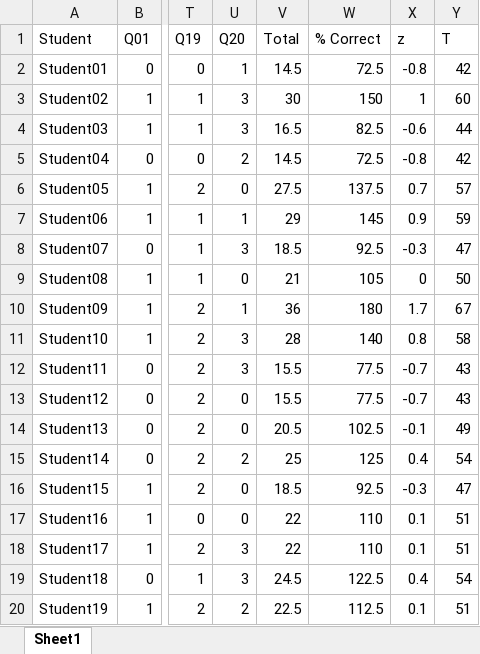
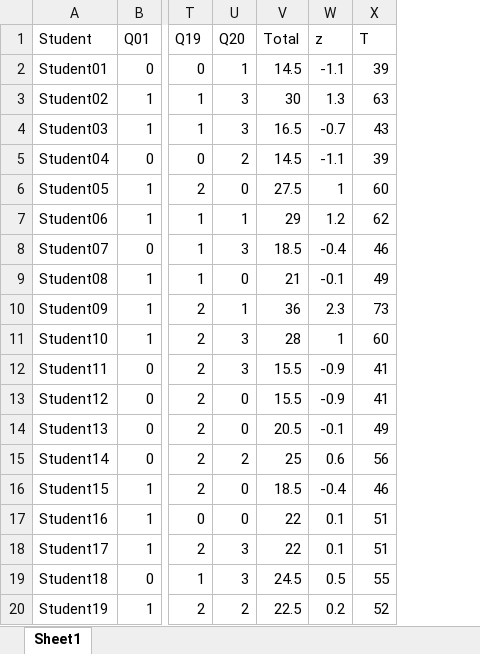
Before and after one commit to olgarozhdestvina/Data-Science-and-Machine-Learning, an Excel workbook: Data analytics/Language tests/Data/one_test_polytomous_analysis.xlsx, sheet Sheet1, drawn as a sheet; only a part is shown, gaps mark what is left out; values as stored, in another font and other column widths than the file's, no borders; charts and pictures and table styles not drawn; removed rows and columns are numbered as before the commit, all else as after; the diff covers the shown part only; the diff names each change by its address in the sheet, - before the commit and + after, or states it on an @@ line.

```diff
--- a/Data analytics/Language tests/Data/one_test_polytomous_analysis.xlsx (sheet Sheet1)
+++ b/Data analytics/Language tests/Data/one_test_polytomous_analysis.xlsx (sheet Sheet1)
-column W (% Correct), rows 2-20: 72.5 | 150 | 82.5 | 72.5 | 137.5 | 145 | 92.5 | 105 | 180 | 140 | 77.5 | 77.5 | 102.5 | 125 | 92.5 | 110 | 110 | 122.5 | 112.5
-W2 (z): -0.8
+W2 (z): -1.1
-X2 (T): 42
+X2 (T): 39
-W3 (z): 1
+W3 (z): 1.3
-X3 (T): 60
+X3 (T): 63
-W4 (z): -0.6
+W4 (z): -0.7
-X4 (T): 44
+X4 (T): 43
-W5 (z): -0.8
+W5 (z): -1.1
-X5 (T): 42
+X5 (T): 39
-W6 (z): 0.7
+W6 (z): 1
-X6 (T): 57
+X6 (T): 60
-W7 (z): 0.9
+W7 (z): 1.2
-X7 (T): 59
+X7 (T): 62
-W8 (z): -0.3
+W8 (z): -0.4
-X8 (T): 47
+X8 (T): 46
-W9 (z): 0
+W9 (z): -0.1
-X9 (T): 50
+X9 (T): 49
-W10 (z): 1.7
+W10 (z): 2.3
-X10 (T): 67
+X10 (T): 73
-W11 (z): 0.8
+W11 (z): 1
-X11 (T): 58
+X11 (T): 60
-W12:W13 (z): -0.7
+W12:W13 (z): -0.9
-X12:X13 (T): 43
+X12:X13 (T): 41
-W15 (z): 0.4
+W15 (z): 0.6
-X15 (T): 54
+X15 (T): 56
-W16 (z): -0.3
+W16 (z): -0.4
-X16 (T): 47
+X16 (T): 46
-W19 (z): 0.4
+W19 (z): 0.5
-X19 (T): 54
+X19 (T): 55
-W20 (z): 0.1
+W20 (z): 0.2
-X20 (T): 51
+X20 (T): 52
```
Also changed, not shown: 3 added rows, 5 removed rows and 130 edited cells elsewhere in this sheet, charts or pictures, Data analytics/Language tests/Data/one_test_dichotomous_analysis.xlsx, 4 other files.
